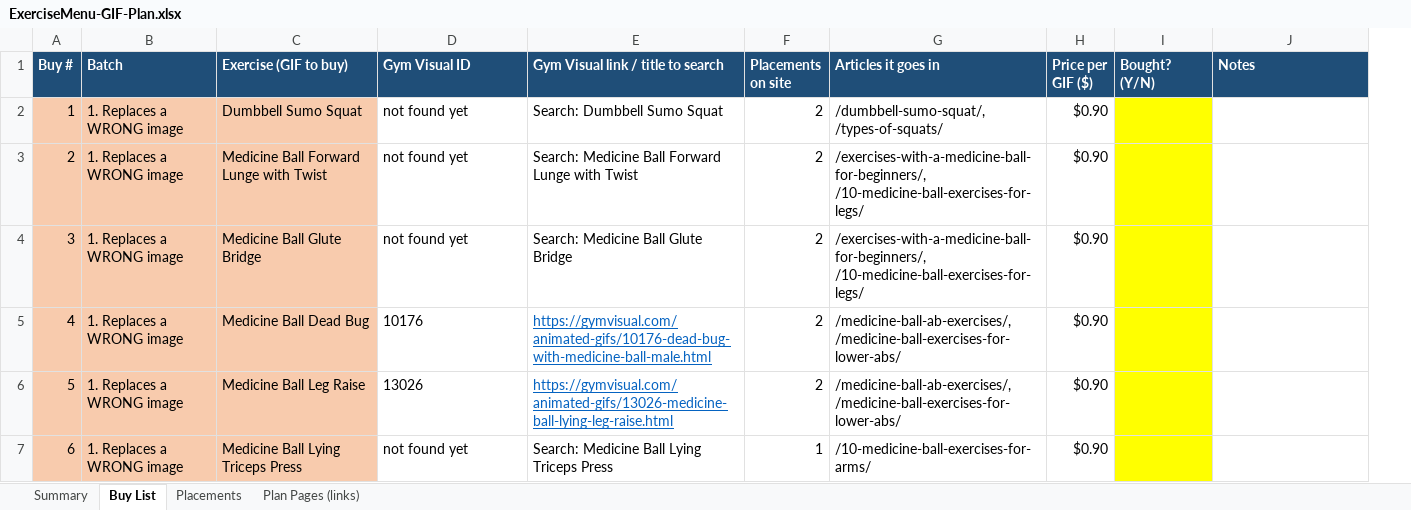
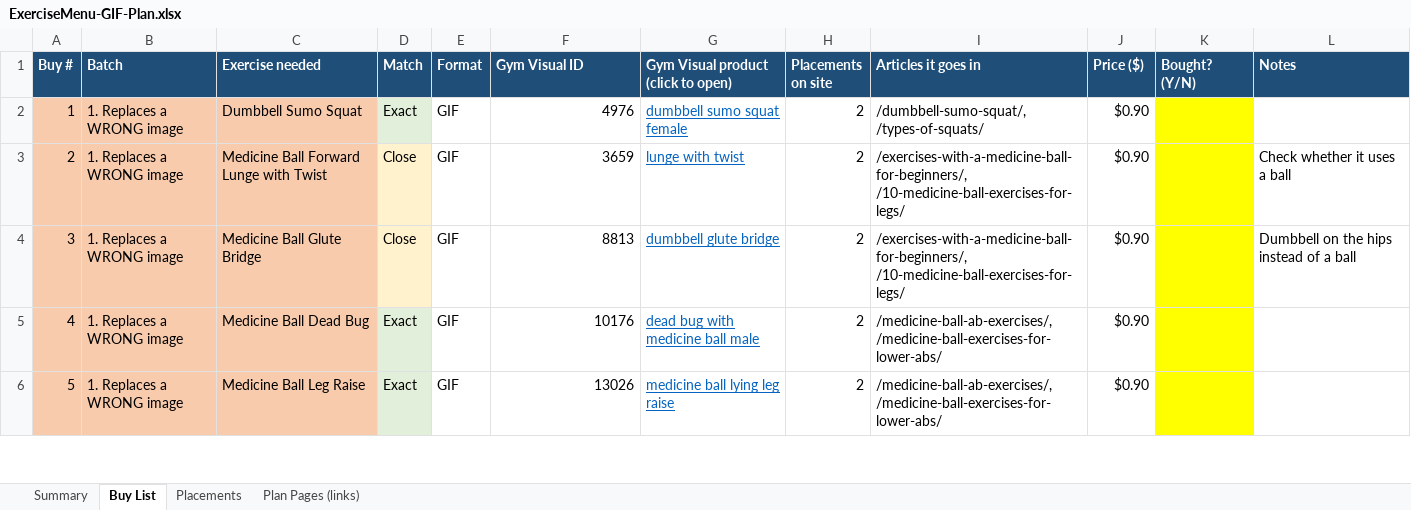
Before and after one commit to zubairlinkbuilder-alt/main, an Excel workbook: deliverables/ExerciseMenu-GIF-Plan.xlsx, sheet Buy List, drawn as a sheet; only a part is shown; values as stored, in another font and other column widths than the file's, no borders; charts and pictures not drawn; removed rows and columns are numbered as before the commit, all else as after; the diff covers the shown part only; the diff names each change by its address in the sheet, - before the commit and + after, or states it on an @@ line.

```diff
--- a/deliverables/ExerciseMenu-GIF-Plan.xlsx (sheet Buy List)
+++ b/deliverables/ExerciseMenu-GIF-Plan.xlsx (sheet Buy List)
+column D (Match), rows 2-6: Exact | Close | Close | Exact | Exact
+column E (Format), rows 2-6: all GIF
-column E, rows 1-6: Gym Visual link / title to search | Search: Dumbbell Sumo Squat | Search: Medicine Ball Forward Lunge with Twist | Search: Medicine Ball Glute Bridge | https://gymvisual.com/animated-gifs/10176-dead-bug-with-medicine-ball-male.html | https://gymvisual.com/animated-gifs/13026-medicine-ball-lying-leg-raise.html
+column G, rows 1-6: Gym Visual product (click to open) | dumbbell sumo squat female | lunge with twist | dumbbell glute bridge | dead bug with medicine ball male | medicine ball lying leg raise
-C1: Exercise (GIF to buy)
+C1: Exercise needed
-J1: Price per GIF ($)
+J1: Price ($)
-F2 (Gym Visual ID): not found yet
+F2 (Gym Visual ID): 4976
-F3 (Gym Visual ID): not found yet
+F3 (Gym Visual ID): 3659
-L3 (Notes): (empty)
+L3 (Notes): Check whether it uses a ball
-F4 (Gym Visual ID): not found yet
+F4 (Gym Visual ID): 8813
-L4 (Notes): (empty)
+L4 (Notes): Dumbbell on the hips instead of a ball
-F5:F6 alignment: left
+F5:F6 alignment: right
-row 7: 6 | 1. Replaces a WRONG image | Medicine Ball Lying Triceps Press | not found yet | Search: Medicine Ball Lying Triceps Press | 1 | /10-medicine-ball-exercises-for-arms/ | $0.90
```
Also changed, not shown: other rows of this sheet, sheet Placements, sheet Summary, formulas that keep their value, 1 other file.
